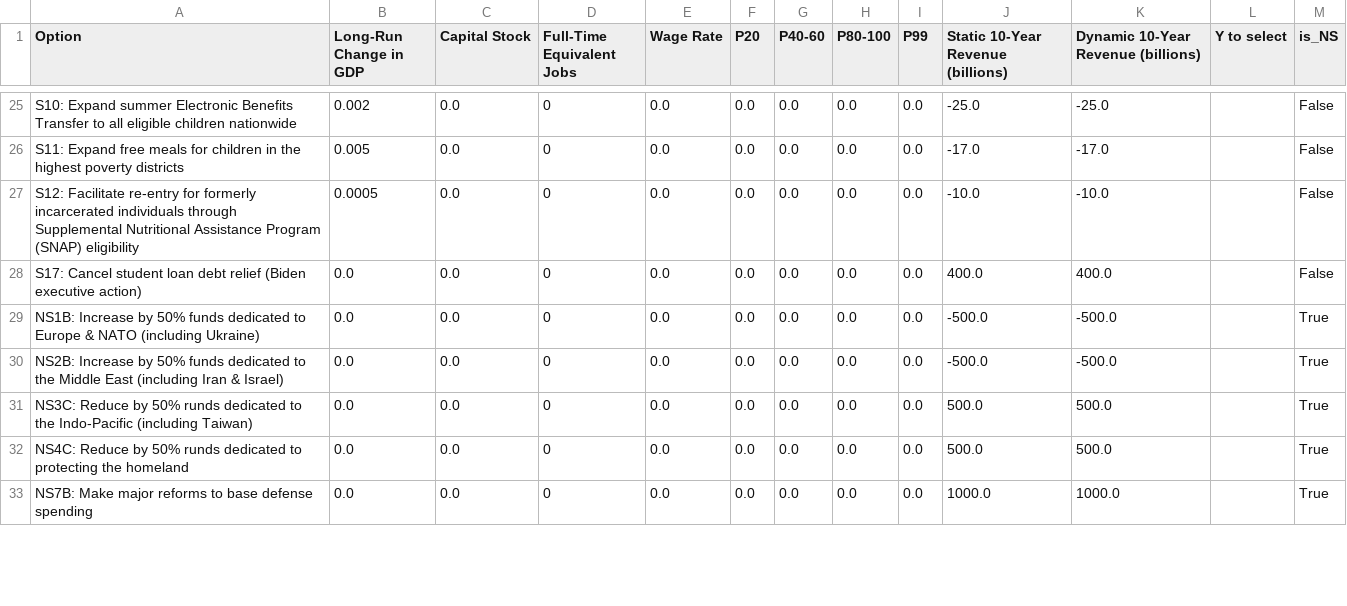
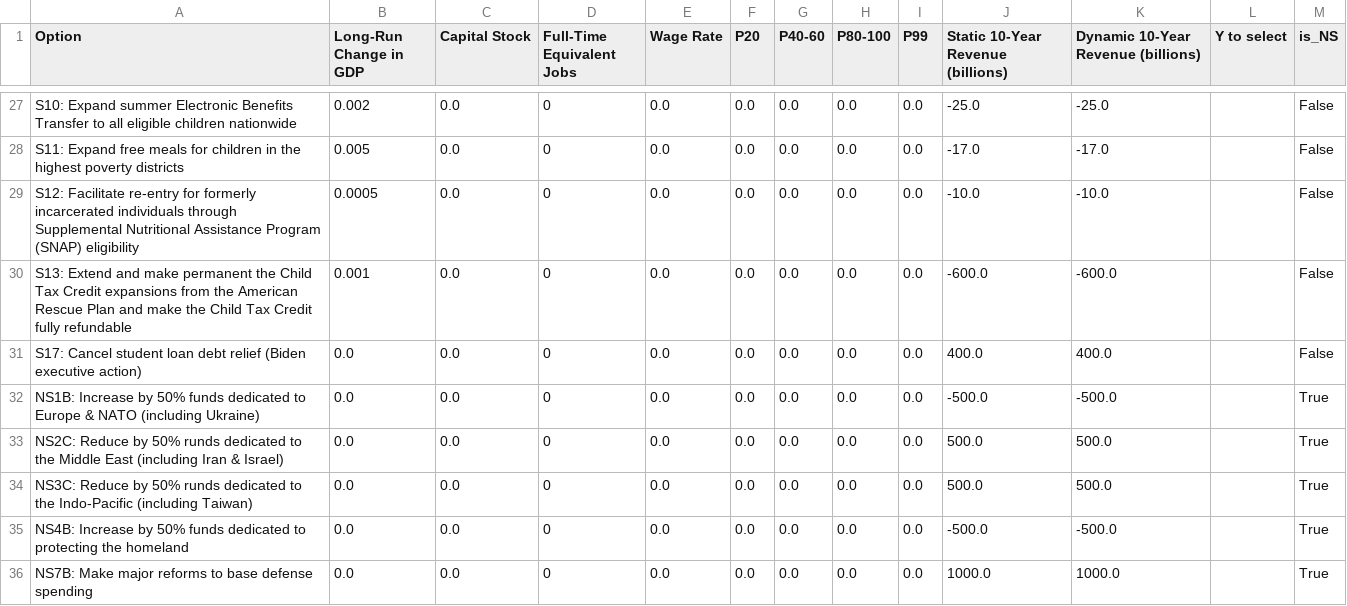
Before and after one commit to kbsimms/ijab2025_econ, a CSV file: outputs/defense/max_gdp_defense-1000.csv, drawn as a sheet; only a part is shown, gaps mark what is left out; the diff covers the shown part only.

```diff
--- a/outputs/defense/max_gdp_defense-1000.csv
+++ b/outputs/defense/max_gdp_defense-1000.csv
@@ -27,7 +29,8 @@ S11: Expand free meals for children in the highest poverty districts,0.005,0.0,0
 S12: Facilitate re-entry for formerly incarcerated individuals through Supplemental Nutritional Assistance Program (SNAP) eligibility,0.0005,0.0,0,0.0,0.0,0.0,0.0,0.0,-10.0,-10.0,,False
+S13: Extend and make permanent the Child Tax Credit expansions from the American Rescue Plan and make the Child Tax Credit fully refundable,0.001,0.0,0,0.0,0.0,0.0,0.0,0.0,-600.0,-600.0,,False
 S17: Cancel student loan debt relief (Biden executive action),0.0,0.0,0,0.0,0.0,0.0,0.0,0.0,400.0,400.0,,False
 NS1B: Increase by 50% funds dedicated to Europe & NATO (including Ukraine),0.0,0.0,0,0.0,0.0,0.0,0.0,0.0,-500.0,-500.0,,True
-NS2B: Increase by 50% funds dedicated to the Middle East (including Iran & Israel),0.0,0.0,0,0.0,0.0,0.0,0.0,0.0,-500.0,-500.0,,True
+NS2C: Reduce by 50% runds dedicated to the Middle East (including Iran & Israel),0.0,0.0,0,0.0,0.0,0.0,0.0,0.0,500.0,500.0,,True
 NS3C: Reduce by 50% runds dedicated to the Indo-Pacific (including Taiwan),0.0,0.0,0,0.0,0.0,0.0,0.0,0.0,500.0,500.0,,True
-NS4C: Reduce by 50% runds dedicated to protecting the homeland,0.0,0.0,0,0.0,0.0,0.0,0.0,0.0,500.0,500.0,,True
+NS4B: Increase by 50% funds dedicated to protecting the homeland,0.0,0.0,0,0.0,0.0,0.0,0.0,0.0,-500.0,-500.0,,True
 NS7B: Make major reforms to base defense spending,0.0,0.0,0,0.0,0.0,0.0,0.0,0.0,1000.0,1000.0,,True
```
Also changed, not shown: 8 added rows and 5 removed rows elsewhere in this file, outputs/defense/max_gdp_defense0.csv, outputs/defense/max_gdp_defense1500.csv, 17 other files.
